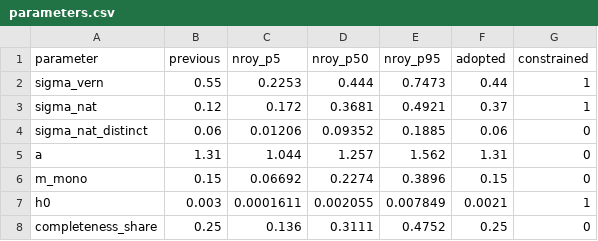
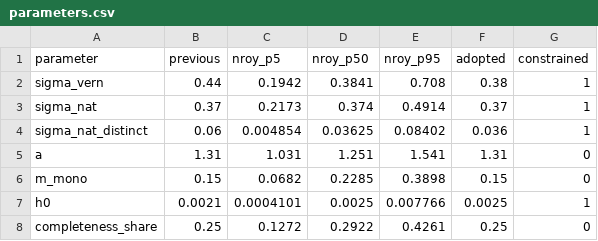
Before and after one commit to Anton2181/politest, a CSV file: outputs/calibration/parameters.csv, drawn as a sheet; only a part is shown; the diff covers the shown part only.

```diff
--- a/outputs/calibration/parameters.csv
+++ b/outputs/calibration/parameters.csv
@@ -1,8 +1,8 @@
 parameter,previous,nroy_p5,nroy_p50,nroy_p95,adopted,constrained
-sigma_vern,0.55,0.2253,0.444,0.7473,0.44,1
-sigma_nat,0.12,0.172,0.3681,0.4921,0.37,1
-sigma_nat_distinct,0.06,0.01206,0.09352,0.1885,0.06,0
-a,1.31,1.044,1.257,1.562,1.31,0
-m_mono,0.15,0.06692,0.2274,0.3896,0.15,0
-h0,0.003,0.0001611,0.002055,0.007849,0.0021,1
-completeness_share,0.25,0.136,0.3111,0.4752,0.25,0
+sigma_vern,0.44,0.1942,0.3841,0.708,0.38,1
+sigma_nat,0.37,0.2173,0.374,0.4914,0.37,1
+sigma_nat_distinct,0.06,0.004854,0.03625,0.08402,0.036,1
+a,1.31,1.031,1.251,1.541,1.31,0
+m_mono,0.15,0.0682,0.2285,0.3898,0.15,0
+h0,0.0021,0.0004101,0.0025,0.007766,0.0025,1
+completeness_share,0.25,0.1272,0.2922,0.4261,0.25,0
```
Also changed, not shown: 2 added rows and 14 edited cells elsewhere in this file, outputs/calibration/nroy.csv, outputs/calibration/targets.csv, 14 other files.
